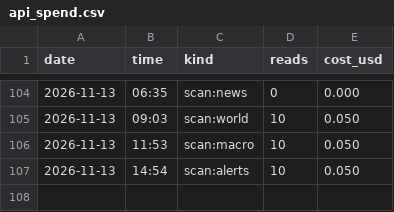
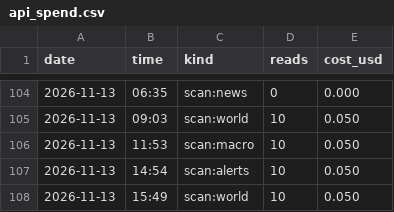
Before and after one commit to issambkkal/x-meme-desk, a CSV file: logs/api_spend.csv, drawn as a sheet; only a part is shown, gaps mark what is left out; the diff names each change by its address in the sheet, - before the commit and + after, or states it on an @@ line.

Commit message:
scan: 2026-11-13 15:49

```diff
--- a/logs/api_spend.csv
+++ b/logs/api_spend.csv
+row 108: 2026-11-13 | 15:49 | scan:world | 10 | 0.050
```
Also changed, not shown: 2 other files.
